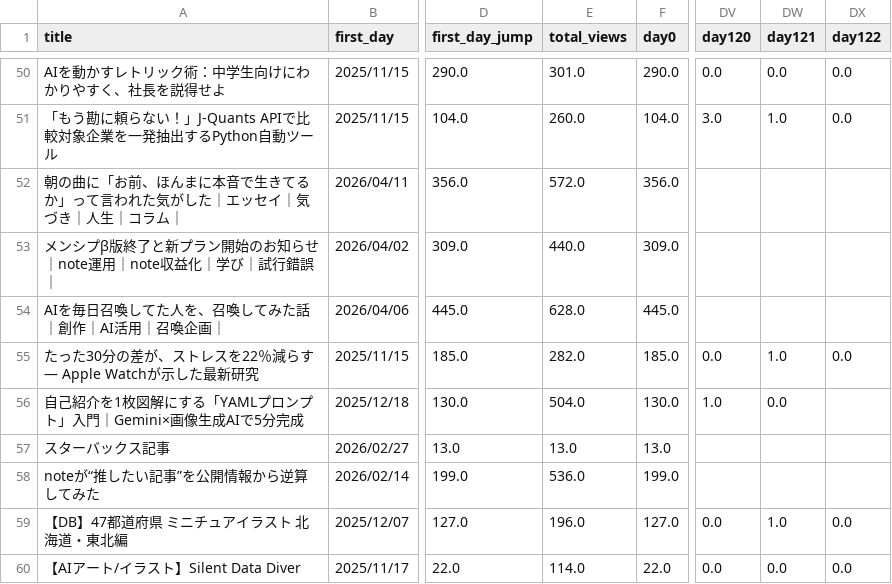
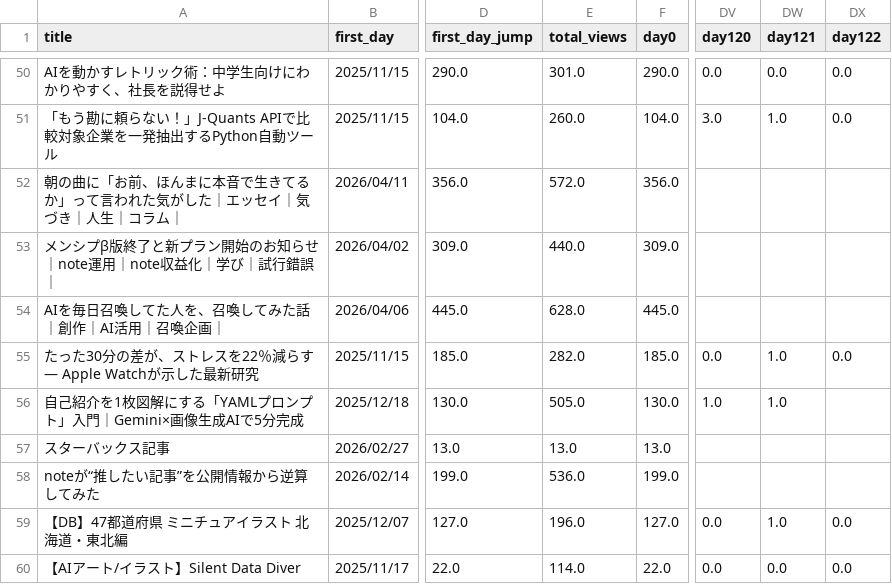
Before and after one commit to Goo-dev0505/note-stats-public, a CSV file: data/article_trend.csv, drawn as a sheet; only a part is shown, gaps mark what is left out; the diff covers the shown part only; the diff names each change by its address in the sheet, - before the commit and + after, or states it on an @@ line.

```diff
--- a/data/article_trend.csv
+++ b/data/article_trend.csv
-E56 (total_views): 504.0
+E56 (total_views): 505.0
-DW56 (day121): 0.0
+DW56 (day121): 1.0
```
Also changed, not shown: 49 edited cells elsewhere in this file, data/asset_articles.csv, data/asset_score_v2.csv, 7 other files.
